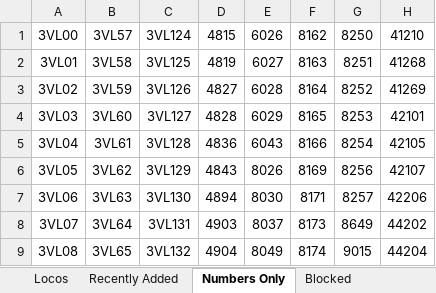
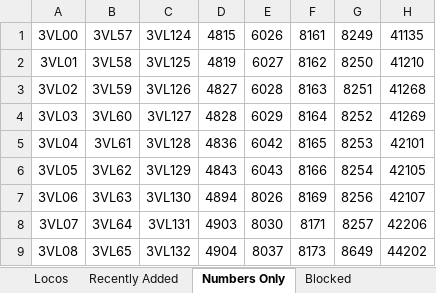
Before and after one commit to grahame21/railops-backend, an Excel workbook: static/downloads/loco_database.xlsx, sheet Numbers Only, drawn as a sheet; only a part is shown; values as stored, in another font and other column widths than the file's, no borders; the diff covers the shown part only; the diff names each change by its address in the sheet, - before the commit and + after, or states it on an @@ line.

```diff
--- a/static/downloads/loco_database.xlsx (sheet Numbers Only)
+++ b/static/downloads/loco_database.xlsx (sheet Numbers Only)
-F1: 8162
+F1: 8161
-G1: 8250
+G1: 8249
-H1: 41210
+H1: 41135
-F2: 8163
+F2: 8162
-G2: 8251
+G2: 8250
-H2: 41268
+H2: 41210
-F3: 8164
+F3: 8163
-G3: 8252
+G3: 8251
-H3: 41269
+H3: 41268
-F4: 8165
+F4: 8164
-G4: 8253
+G4: 8252
-H4: 42101
+H4: 41269
-E5: 6043
+E5: 6042
-F5: 8166
+F5: 8165
-G5: 8254
+G5: 8253
-H5: 42105
+H5: 42101
-E6: 8026
+E6: 6043
-F6: 8169
+F6: 8166
-G6: 8256
+G6: 8254
-H6: 42107
+H6: 42105
-E7: 8030
+E7: 8026
-F7: 8171
+F7: 8169
-G7: 8257
+G7: 8256
-H7: 42206
+H7: 42107
-E8: 8037
+E8: 8030
-F8: 8173
+F8: 8171
-G8: 8649
+G8: 8257
-H8: 44202
+H8: 42206
-E9: 8049
+E9: 8037
-F9: 8174
+F9: 8173
-G9: 9015
+G9: 8649
-H9: 44204
+H9: 44202
```
Also changed, not shown: 4 added rows, 4 removed rows and 188 edited cells elsewhere in this sheet, sheet Locos, sheet Recently Added, static/downloads/loco_numbers_only.xlsx, 9 other files.
